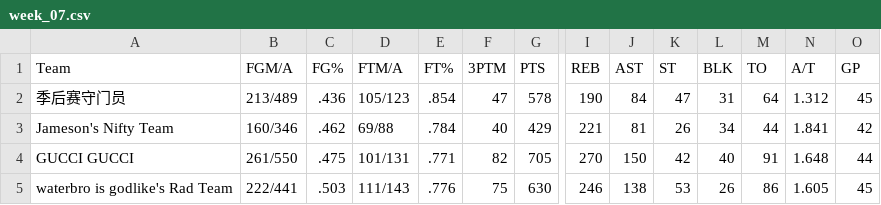
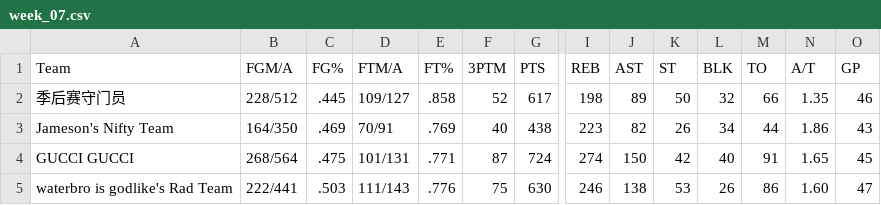
Before and after one commit to williamww19/fantasy, a CSV file: data/league_33203/weekly_stats/week_07.csv, drawn as a sheet; only a part is shown, gaps mark what is left out; the diff covers the shown part only; the diff names each change by its address in the sheet, - before the commit and + after, or states it on an @@ line.

```diff
--- a/data/league_33203/weekly_stats/week_07.csv
+++ b/data/league_33203/weekly_stats/week_07.csv
-B2 (FGM/A): 213/489
+B2 (FGM/A): 228/512
-C2 (FG%): .436
+C2 (FG%): .445
-D2 (FTM/A): 105/123
+D2 (FTM/A): 109/127
-E2 (FT%): .854
+E2 (FT%): .858
-F2 (3PTM): 47
+F2 (3PTM): 52
-G2 (PTS): 578
+G2 (PTS): 617
-I2 (REB): 190
+I2 (REB): 198
-J2 (AST): 84
+J2 (AST): 89
-K2 (ST): 47
+K2 (ST): 50
-L2 (BLK): 31
+L2 (BLK): 32
-M2 (TO): 64
+M2 (TO): 66
-N2 (A/T): 1.312
+N2 (A/T): 1.35
-O2 (GP): 45
+O2 (GP): 46
-B3 (FGM/A): 160/346
+B3 (FGM/A): 164/350
-C3 (FG%): .462
+C3 (FG%): .469
-D3 (FTM/A): 69/88
+D3 (FTM/A): 70/91
-E3 (FT%): .784
+E3 (FT%): .769
-G3 (PTS): 429
+G3 (PTS): 438
-I3 (REB): 221
+I3 (REB): 223
-J3 (AST): 81
+J3 (AST): 82
-N3 (A/T): 1.841
+N3 (A/T): 1.86
-O3 (GP): 42
+O3 (GP): 43
-B4 (FGM/A): 261/550
+B4 (FGM/A): 268/564
-F4 (3PTM): 82
+F4 (3PTM): 87
-G4 (PTS): 705
+G4 (PTS): 724
-I4 (REB): 270
+I4 (REB): 274
-N4 (A/T): 1.648
+N4 (A/T): 1.65
-O4 (GP): 44
+O4 (GP): 45
-N5 (A/T): 1.605
+N5 (A/T): 1.60
-O5 (GP): 45
+O5 (GP): 47
```
Also changed, not shown: 101 edited cells elsewhere in this file, data/league_13648/weekly_stats/week_07.csv, data/league_13648/weekly_summary/week_07.csv, 4 other files.
